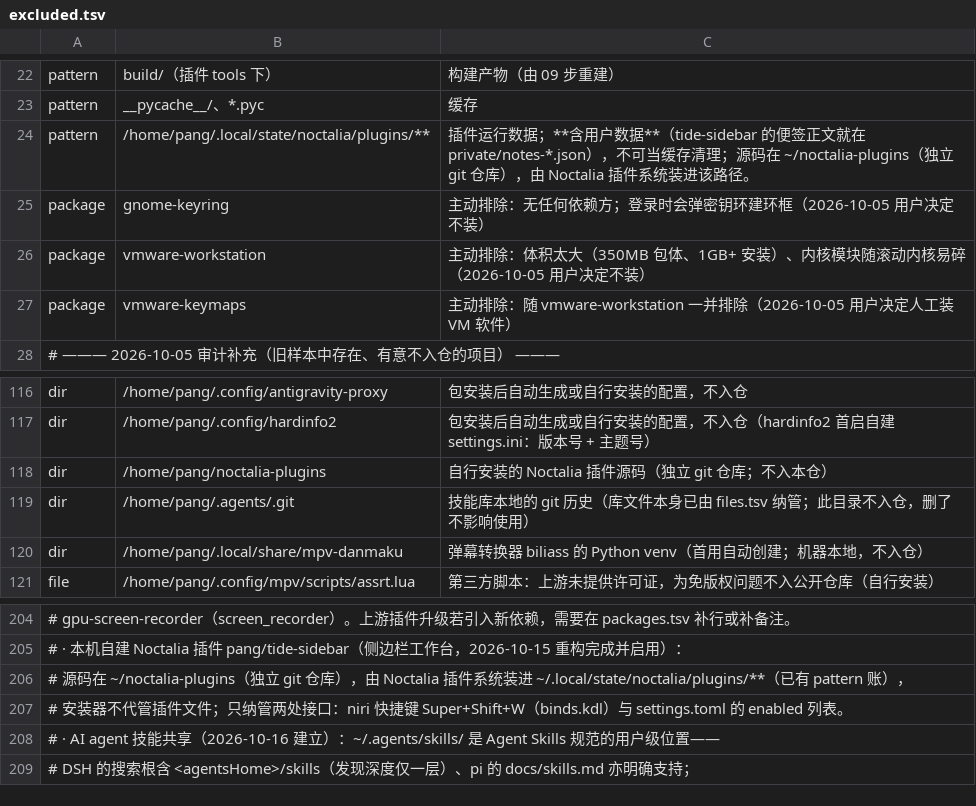
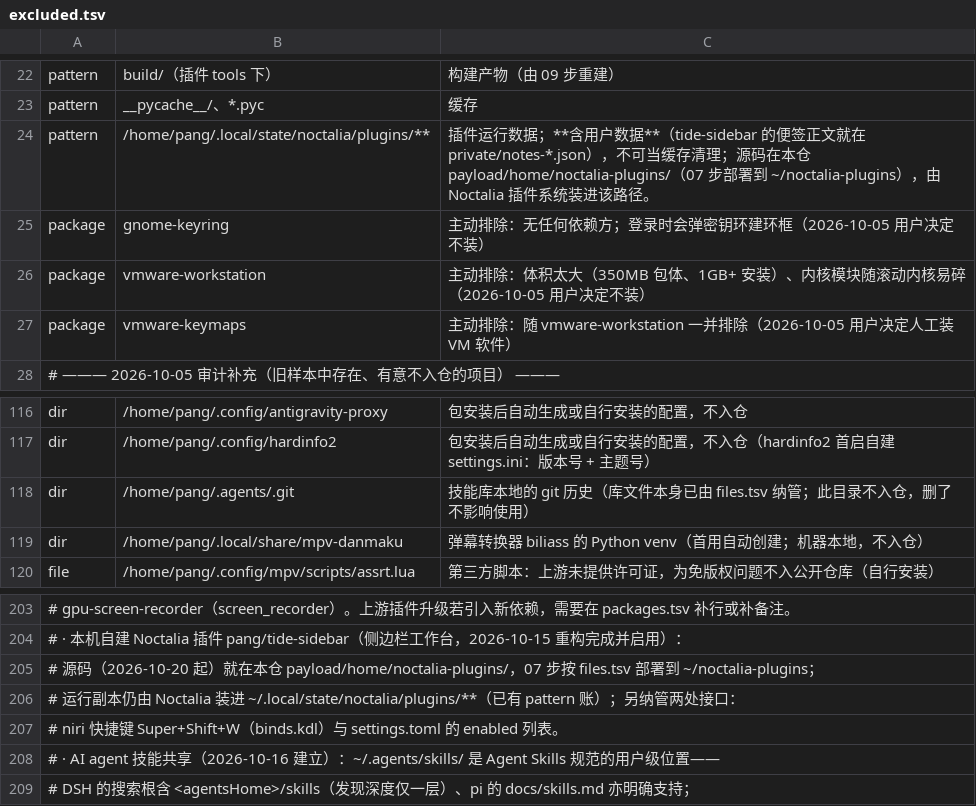
Before and after one commit to tjz123psh/arch-noctalia, a TSV file: manifests/excluded.tsv, drawn as a sheet; only a part is shown, gaps mark what is left out; removed rows and columns are numbered as before the commit, all else as after; the diff names each change by its address in the sheet, - before the commit and + after, or states it on an @@ line.

Commit message:
插件源码纳入本仓：payload/home/noctalia-plugins 收进 tide-sidebar 全部源码与 README（51 个文件），清单/账本/测试锁同步；今后插件开发在本仓进行，07 步部署

```diff
--- a/manifests/excluded.tsv
+++ b/manifests/excluded.tsv
-C24: …；源码在 ~/noctalia-plugins（独立 git 仓库），由…
+C24: …；源码在本仓 payload/home/noctalia-plugins/（07 步部署到 ~/noctalia-plugins），由…
-row 118: dir | /home/pang/noctalia-plugins | 自行安装的 Noctalia 插件源码（独立 git 仓库；不入本仓）
-A205: …源码在 ~/noctalia-plugins（独立 git 仓库），由 Noctalia 插件系统装进 ~/.local/state/noctalia/plugins/**（已有 pattern 账），
+A205: …源码（2026-10-20 起）就在本仓 payload/home/noctalia-plugins/，07 步按 files.tsv 部署到 ~/noctalia-plugins；
-A206: # 安装器不代管插件文件；只纳管两处接口：niri 快捷键 Super+Shift+W（binds.kdl）与 settings.toml 的 enabled 列表。
+A206: # 运行副本仍由 Noctalia 装进 ~/.local/state/noctalia/plugins/**（已有 pattern 账）；另纳管两处接口：
+row 207: # niri 快捷键 Super+Shift+W（binds.kdl）与 settings.toml 的 enabled 列表。
```
Also changed, not shown: 55 other files.
